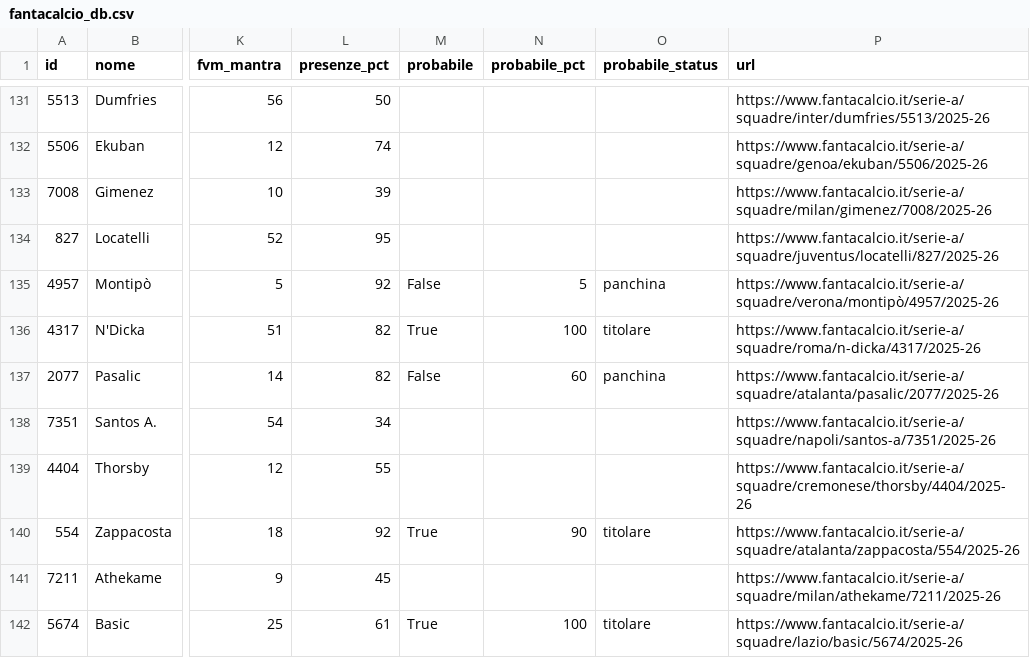
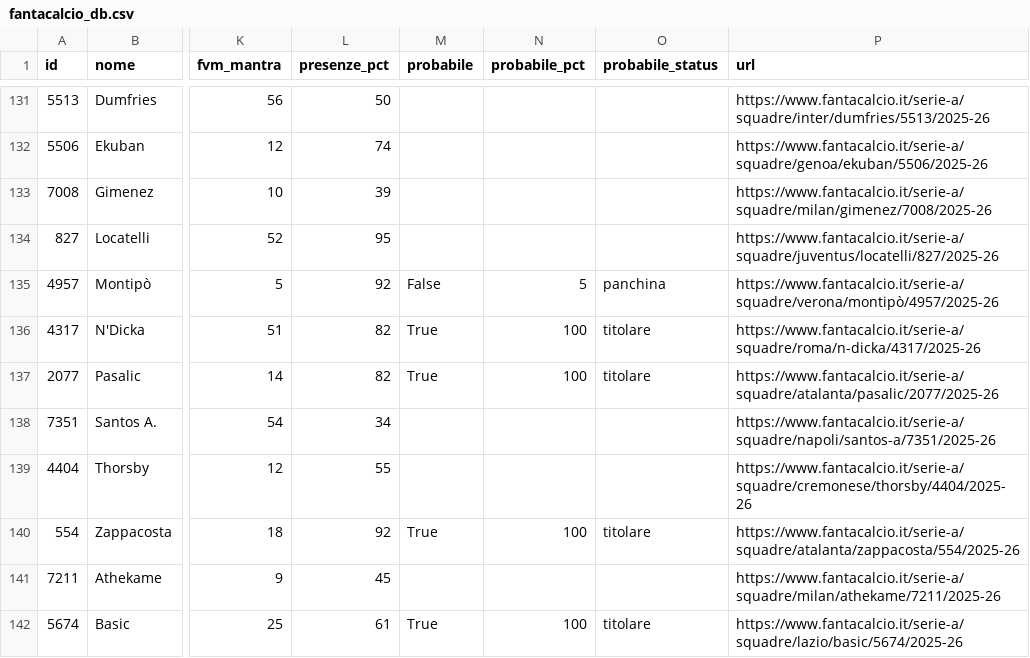
Before and after one commit to 02kiki02/Fanta, a CSV file: data/fantacalcio_db.csv, drawn as a sheet; only a part is shown, gaps mark what is left out; the diff covers the shown part only; the diff names each change by its address in the sheet, - before the commit and + after, or states it on an @@ line.

```diff
--- a/data/fantacalcio_db.csv
+++ b/data/fantacalcio_db.csv
-M137 (probabile): False
+M137 (probabile): True
-N137 (probabile_pct): 60
+N137 (probabile_pct): 100
-O137 (probabile_status): panchina
+O137 (probabile_status): titolare
-N140 (probabile_pct): 90
+N140 (probabile_pct): 100
```
Also changed, not shown: 71 edited cells elsewhere in this file, 1 other file.
